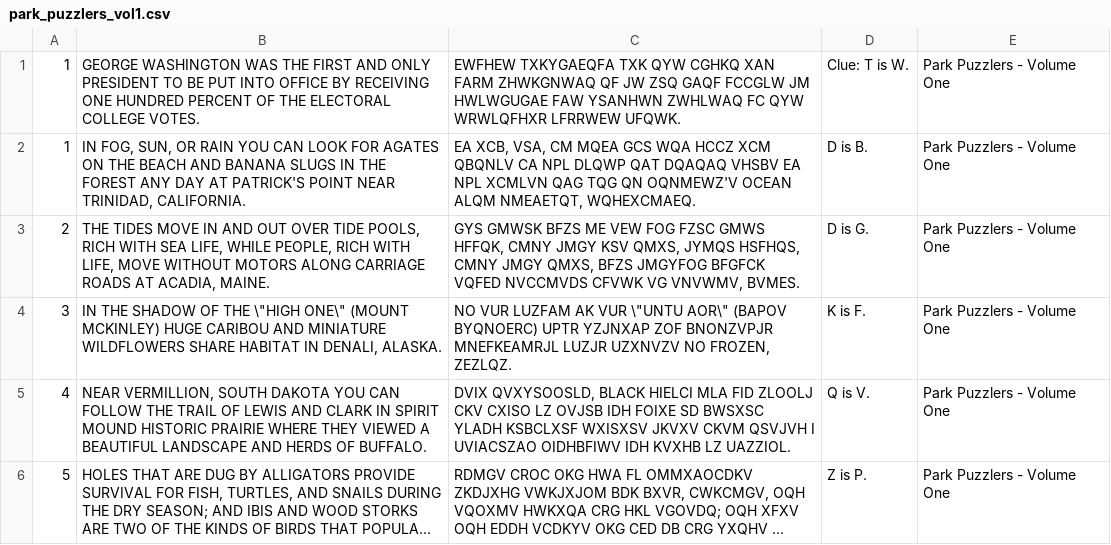
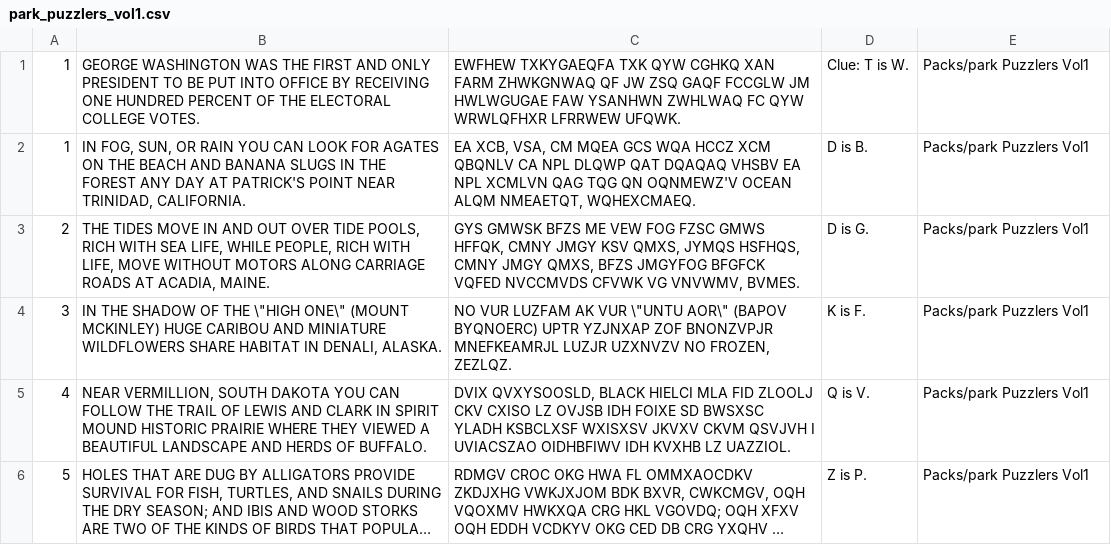
Before and after one commit to ijt/swyzl, a CSV file: packs/park_puzzlers_vol1.csv, drawn as a sheet; long unchanged cells end in …; the diff names each change by its address in the sheet, - before the commit and + after, or states it on an @@ line.

```diff
--- a/packs/park_puzzlers_vol1.csv
+++ b/packs/park_puzzlers_vol1.csv
-E1:E6: Park Puzzlers - Volume One
+E1:E6: Packs/park Puzzlers Vol1
```
Also changed, not shown: packs/country_capital_cryptos.csv, 3 other files.
